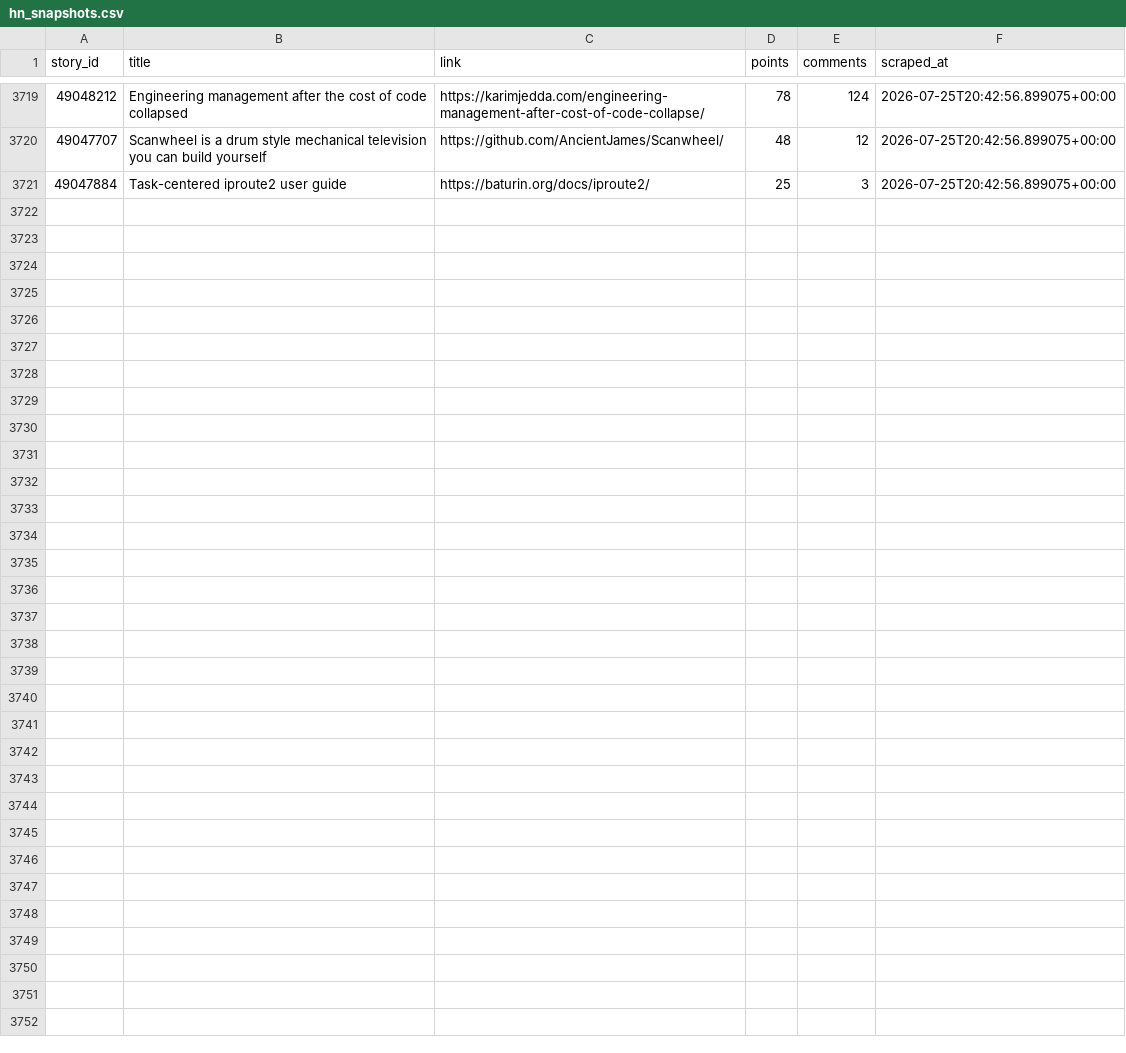
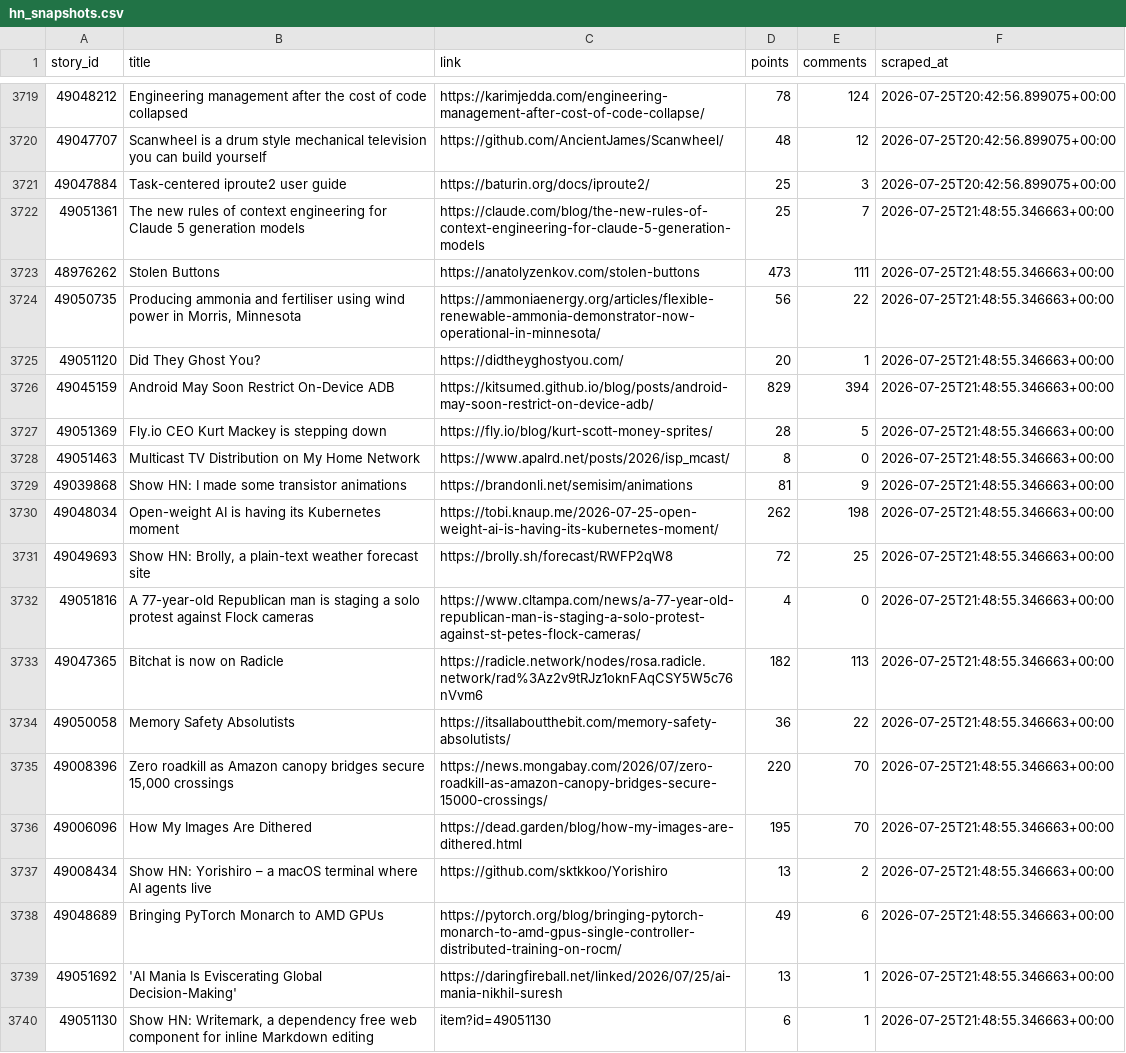
Before and after one commit to Gkaushik273/hn-trend-tracker, a CSV file: data/hn_snapshots.csv, drawn as a sheet; only a part is shown, gaps mark what is left out; the diff covers the shown part only; the diff names each change by its address in the sheet, - before the commit and + after, or states it on an @@ line.

Commit message:
Automated scrape Sat Jul 25 21:48:55 UTC 2026

```diff
--- a/data/hn_snapshots.csv
+++ b/data/hn_snapshots.csv
+row 3722: 49051361 | The new rules of context engineering for Claude 5 generation models | https://claude.com/blog/the-new-rules-of-context-engineering-for-claude-5-generation-models | 25 | 7 | 2026-07-25T21:48:55.346663+00:00
+row 3723: 48976262 | Stolen Buttons | https://anatolyzenkov.com/stolen-buttons | 473 | 111 | 2026-07-25T21:48:55.346663+00:00
+row 3724: 49050735 | Producing ammonia and fertiliser using wind power in Morris, Minnesota | https://ammoniaenergy.org/articles/flexible-renewable-ammonia-demonstrator-now-operational-in-minnesota/ | 56 | 22 | 2026-07-25T21:48:55.346663+00:00
+row 3725: 49051120 | Did They Ghost You? | https://didtheyghostyou.com/ | 20 | 1 | 2026-07-25T21:48:55.346663+00:00
+row 3726: 49045159 | Android May Soon Restrict On-Device ADB | https://kitsumed.github.io/blog/posts/android-may-soon-restrict-on-device-adb/ | 829 | 394 | 2026-07-25T21:48:55.346663+00:00
+row 3727: 49051369 | Fly.io CEO Kurt Mackey is stepping down | https://fly.io/blog/kurt-scott-money-sprites/ | 28 | 5 | 2026-07-25T21:48:55.346663+00:00
+row 3728: 49051463 | Multicast TV Distribution on My Home Network | https://www.apalrd.net/posts/2026/isp_mcast/ | 8 | 0 | 2026-07-25T21:48:55.346663+00:00
+row 3729: 49039868 | Show HN: I made some transistor animations | https://brandonli.net/semisim/animations | 81 | 9 | 2026-07-25T21:48:55.346663+00:00
+row 3730: 49048034 | Open-weight AI is having its Kubernetes moment | https://tobi.knaup.me/2026-07-25-open-weight-ai-is-having-its-kubernetes-moment/ | 262 | 198 | 2026-07-25T21:48:55.346663+00:00
+row 3731: 49049693 | Show HN: Brolly, a plain-text weather forecast site | https://brolly.sh/forecast/RWFP2qW8 | 72 | 25 | 2026-07-25T21:48:55.346663+00:00
+row 3732: 49051816 | A 77-year-old Republican man is staging a solo protest against Flock cameras | https://www.cltampa.com/news/a-77-year-old-republican-man-is-staging-a-solo-protest-against-st-petes-flock-cameras/ | 4 | 0 | 2026-07-25T21:48:55.346663+00:00
+row 3733: 49047365 | Bitchat is now on Radicle | https://radicle.network/nodes/rosa.radicle.network/rad%3Az2v9tRJz1oknFAqCSY5W5c76nVvm6 | 182 | 113 | 2026-07-25T21:48:55.346663+00:00
+row 3734: 49050058 | Memory Safety Absolutists | https://itsallaboutthebit.com/memory-safety-absolutists/ | 36 | 22 | 2026-07-25T21:48:55.346663+00:00
+row 3735: 49008396 | Zero roadkill as Amazon canopy bridges secure 15,000 crossings | https://news.mongabay.com/2026/07/zero-roadkill-as-amazon-canopy-bridges-secure-15000-crossings/ | 220 | 70 | 2026-07-25T21:48:55.346663+00:00
+row 3736: 49006096 | How My Images Are Dithered | https://dead.garden/blog/how-my-images-are-dithered.html | 195 | 70 | 2026-07-25T21:48:55.346663+00:00
+row 3737: 49008434 | Show HN: Yorishiro – a macOS terminal where AI agents live | https://github.com/sktkkoo/Yorishiro | 13 | 2 | 2026-07-25T21:48:55.346663+00:00
+row 3738: 49048689 | Bringing PyTorch Monarch to AMD GPUs | https://pytorch.org/blog/bringing-pytorch-monarch-to-amd-gpus-single-controller-distributed-training-on-rocm/ | 49 | 6 | 2026-07-25T21:48:55.346663+00:00
+row 3739: 49051692 | 'AI Mania Is Eviscerating Global Decision-Making' | https://daringfireball.net/linked/2026/07/25/ai-mania-nikhil-suresh | 13 | 1 | 2026-07-25T21:48:55.346663+00:00
+row 3740: 49051130 | Show HN: Writemark, a dependency free web component for inline Markdown editing | item?id=49051130 | 6 | 1 | 2026-07-25T21:48:55.346663+00:00
```
Also changed, not shown: 11 added rows elsewhere in this file.
